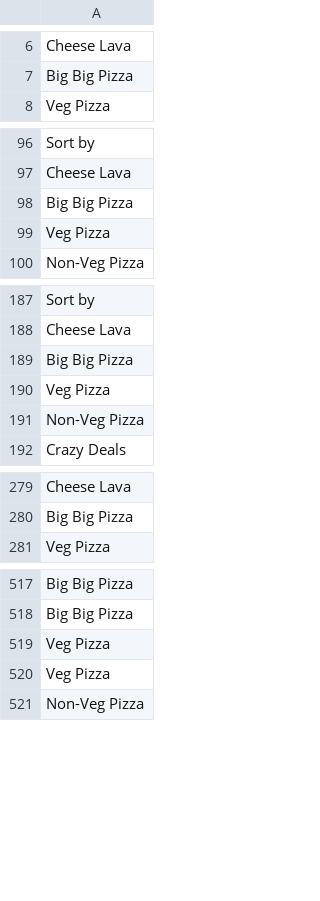
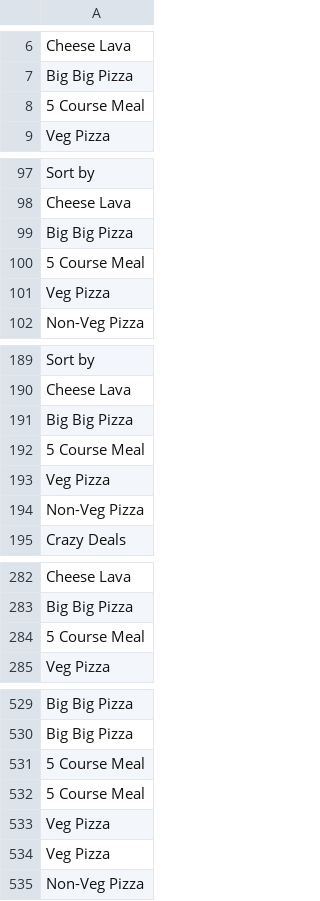
Before and after one commit to CodroidHubPrivateLimited/Python_WebScraping_Projects, a CSV file: flasks - mini project/data/api_data/Dominos_data.csv, drawn as a sheet; only a part is shown, gaps mark what is left out; the diff covers the shown part only; the diff names each change by its address in the sheet, - before the commit and + after, or states it on an @@ line.

```diff
--- a/flasks - mini project/data/api_data/Dominos_data.csv
+++ b/flasks - mini project/data/api_data/Dominos_data.csv
+row 8: 5 Course Meal
+row 100: 5 Course Meal
+row 192: 5 Course Meal
+row 284: 5 Course Meal
+row 531: 5 Course Meal
+row 532: 5 Course Meal
```
Also changed, not shown: 8 added rows elsewhere in this file, flasks - mini project/data/api_data/codroidHub_data.csv, flasks - mini project/data/api_data/makemytrip_data.csv, 6 other files.
